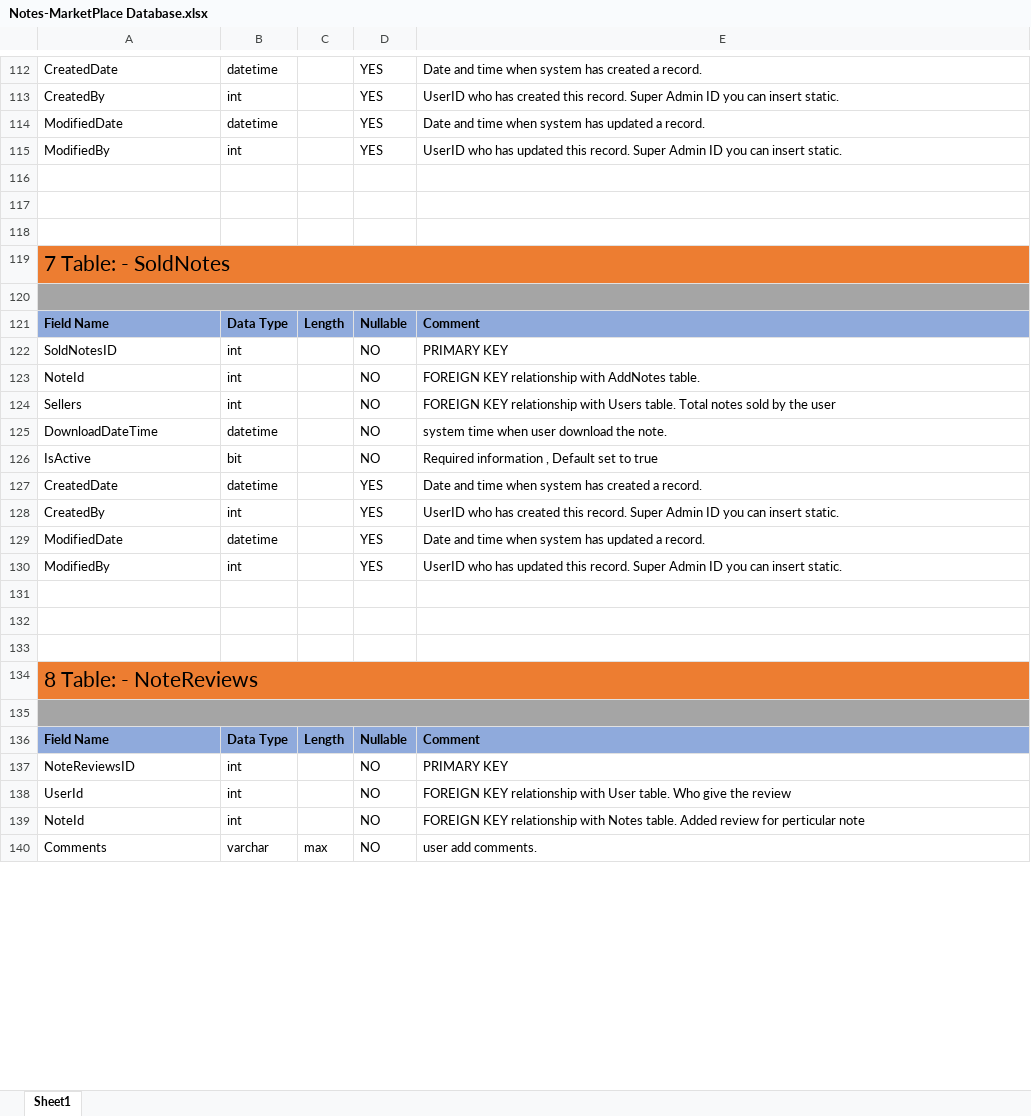
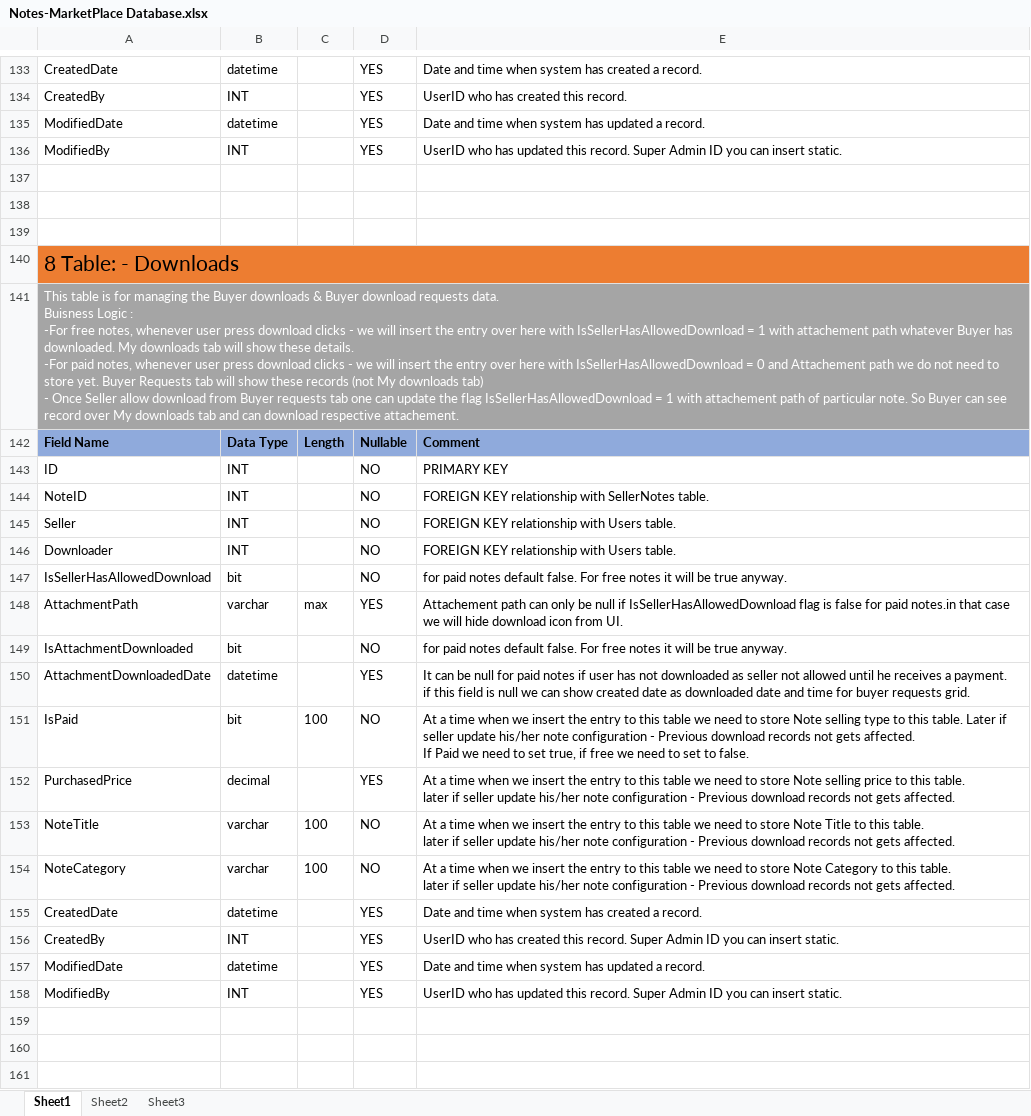
Before and after one commit to Arpitappu92/NotesMarketPlaceHTML, an Excel workbook: Database/Notes-MarketPlace Database.xlsx, sheet Sheet1, drawn as a sheet; only a part is shown, gaps mark what is left out; values as stored, in another font and other column widths than the file's, no borders; removed rows and columns are numbered as before the commit, all else as after; ↵ is a line break in a cell; the diff covers the shown part only; the diff names each change by its address in the sheet, - before the commit and + after, or states it on an @@ line.

Commit message:
Update Notes-MarketPlace Database.xlsx

```diff
--- a/Database/Notes-MarketPlace Database.xlsx (sheet Sheet1)
+++ b/Database/Notes-MarketPlace Database.xlsx (sheet Sheet1)
+sheet tab: Sheet2
+sheet tab: Sheet3
-B134: int
+B134: INT
-E134: …this record. Super Admin ID you can insert static.
+E134: …this record.
-B136: int
+B136: INT
-A140: 7 Table: - SoldNotes
+A140: 8 Table: - Downloads
-A141: (empty)
+A141: This table is for managing the Buyer downloads & Buyer download requests data. ↵ Buisness Logic : ↵ -For free notes, whenever user press download clicks - we will insert the entry over here with IsSellerHasAllowedDownload = 1 with attachement path whatever Buyer has downloaded. My downloads tab will show these details. ↵ -For paid notes, whenever user press download clicks - we will insert the entry over here with IsSellerHasAllowedDownload = 0 and Attachement path we do not need to store yet. Buyer Requests tab will show these records (not My downloads tab) ↵ - Once Seller allow download from Buyer requests tab one can update the flag IsSellerHasAllowedDownload = 1 with attachement path of particular note. So Buyer can see record over My downloads tab and can download respective attachement.
-A143: SoldNotesID
+A143: ID
-B143:B144: int
+B143:B144: INT
-A144: NoteId
+A144: NoteID
-E144: …relationship with AddNotes table.
+E144: …relationship with SellerNotes table.
-row 124: Sellers | int |  | NO | FOREIGN KEY relationship with Users table. Total notes sold by the user
-row 125: DownloadDateTime | datetime |  | NO | system time when user download the note.
+row 145: Seller | INT |  | NO | FOREIGN KEY relationship with Users table.
+row 146: Downloader | INT |  | NO | FOREIGN KEY relationship with Users table.
+row 147: IsSellerHasAllowedDownload | bit |  | NO | for paid notes default false. For free notes it will be true anyway.
+row 148: AttachmentPath | varchar | max | YES | Attachement path can only be null if IsSellerHasAllowedDownload flag is false for paid notes.in that case we will hide download icon from UI.
-A149: IsActive
+A149: IsAttachmentDownloaded
-E149: Required information , Default set to true
+E149: for paid notes default false. For free notes it will be true anyway.
+row 150: AttachmentDownloadedDate | datetime |  | YES | It can be null for paid notes if user has not downloaded as seller not allowed until he receives a payment. ↵ if this field is null we can show created date as downloaded date and time for buyer requests grid.
+row 151: IsPaid | bit | 100 | NO | At a time when we insert the entry to this table we need to store Note selling type to this table. Later if seller update his/her note configuration - Previous download records not gets affected. ↵ If Paid we need to set true, if free we need to set to false.
+row 152: PurchasedPrice | decimal |  | YES | At a time when we insert the entry to this table we need to store Note selling price to this table. ↵ later if seller update his/her note configuration - Previous download records not gets affected.
+row 153: NoteTitle | varchar | 100 | NO | At a time when we insert the entry to this table we need to store Note Title to this table. ↵ later if seller update his/her note configuration - Previous download records not gets affected.
+row 154: NoteCategory | varchar | 100 | NO | At a time when we insert the entry to this table we need to store Note Category to this table. ↵ later if seller update his/her note configuration - Previous download records not gets affected.
-B156: int
+B156: INT
-B158: int
+B158: INT
-row 134: 8 Table: - NoteReviews
-row 135: (empty)
@@ row 136 moved to row 127: Field Name @@
-row 137: NoteReviewsID | int |  | NO | PRIMARY KEY
-row 138: UserId | int |  | NO | FOREIGN KEY relationship with User table. Who give the review
-row 139: NoteId | int |  | NO | FOREIGN KEY relationship with Notes table. Added review for perticular note
-row 140: Comments | varchar | max | NO | user add comments.
```
Also changed, not shown: 28 added rows, 91 removed rows, 4 moved rows, 39 edited cells and merged cells elsewhere in this sheet.
